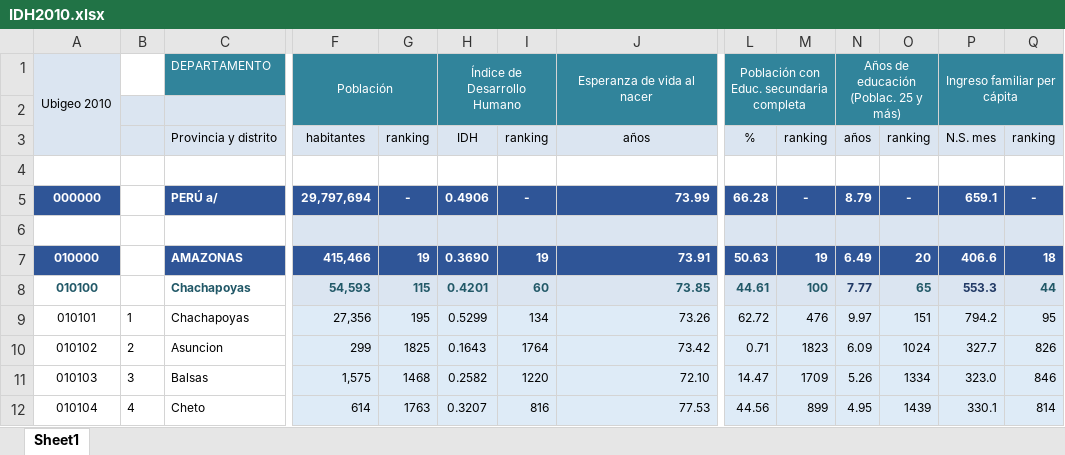
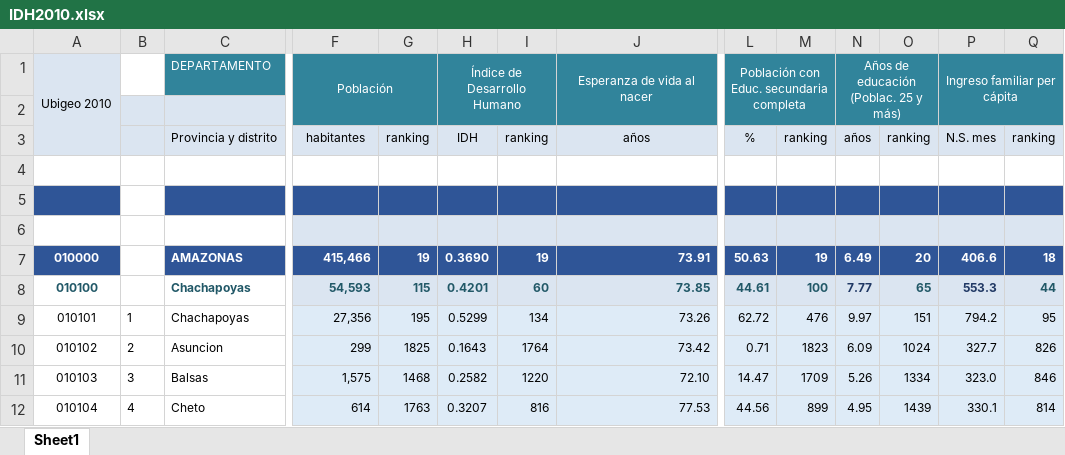
Before and after one commit to analourdes-roman/ESTAD2, an Excel workbook: IDH2010.xlsx, sheet Sheet1, drawn as a sheet; only a part is shown, gaps mark what is left out; values as stored, in another font and other column widths than the file's, no borders; rows hold the shown columns only; the diff names each change by its address in the sheet, - before the commit and + after, or states it on an @@ line.

```diff
--- a/IDH2010.xlsx (sheet Sheet1)
+++ b/IDH2010.xlsx (sheet Sheet1)
-row 5: 000000 |  | PERÚ a/ | 29,797,694 | - | 0.4906 | - | 73.99 | 66.28 | - | 8.79 | - | 659.1 | -
+row 5: (empty)
```
Also changed, not shown: IDH2003.xlsx, IDH2007.xlsx, 2 other files.
